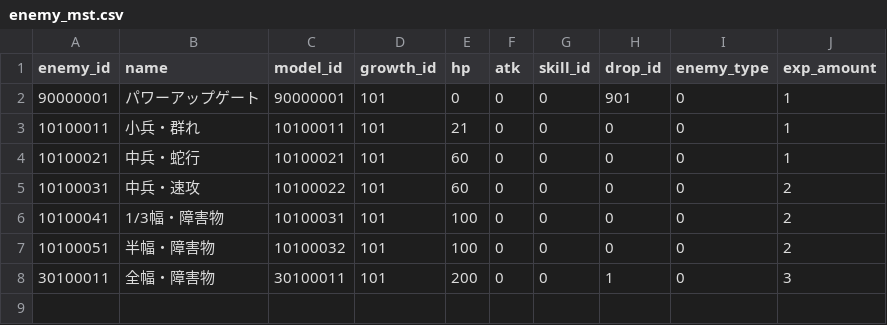
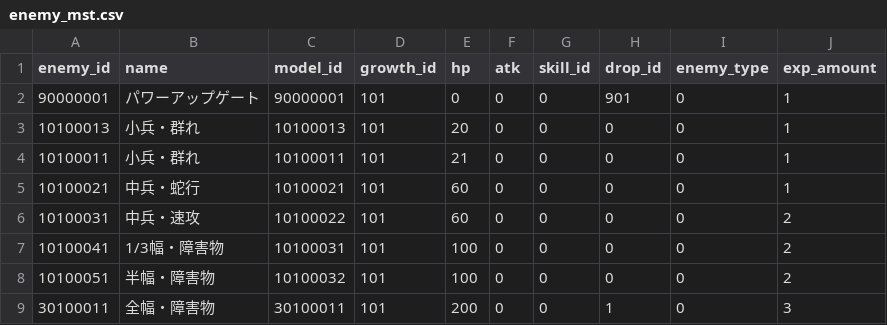
Before and after one commit to technocronos/sengoku_survivor, a CSV file: vee/Assets/StreamingAssets/Csv/enemy_mst.csv, drawn as a sheet; the diff names each change by its address in the sheet, - before the commit and + after, or states it on an @@ line.

```diff
--- a/vee/Assets/StreamingAssets/Csv/enemy_mst.csv
+++ b/vee/Assets/StreamingAssets/Csv/enemy_mst.csv
+row 3: 10100013 | 小兵・群れ | 10100013 | 101 | 20 | 0 | 0 | 0 | 0 | 1
```
Also changed, not shown: vee/Assets/StreamingAssets/Csv/wave_mst.csv, 7 other files.
